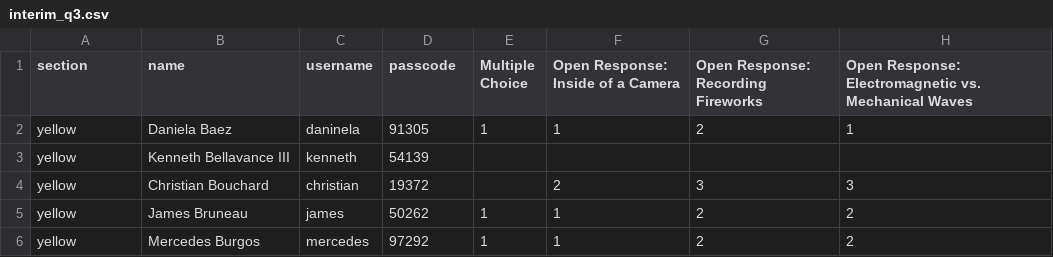
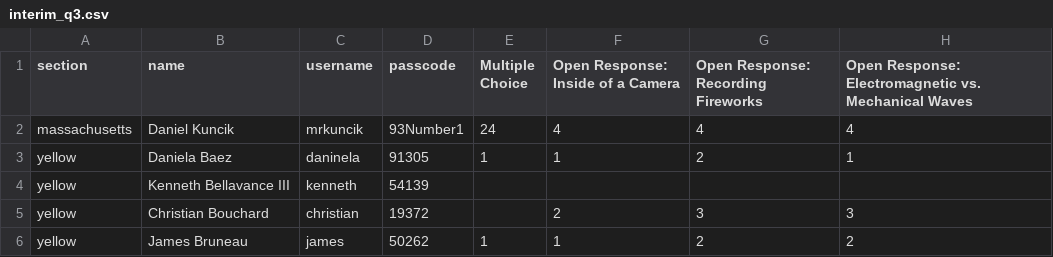
Before and after one commit to danielkuncik/progress_app, a CSV file: lib/seeds/interim_q3.csv, drawn as a sheet; only a part is shown; the shorter side is filled out with more unchanged rows; the diff covers the shown part only.

```diff
--- a/lib/seeds/interim_q3.csv
+++ b/lib/seeds/interim_q3.csv
@@ -1,2 +1,3 @@
 section,name,username,passcode,Multiple Choice,Open Response: Inside of a Camera,Open Response: Recording Fireworks,Open Response: Electromagnetic vs. Mechanical Waves
+massachusetts,Daniel Kuncik,mrkuncik,93Number1,24,4,4,4
 yellow,Daniela Baez,daninela,91305,1,1,2,1
```
Also changed, not shown: 42 edited cells elsewhere in this file, 9 other files.
